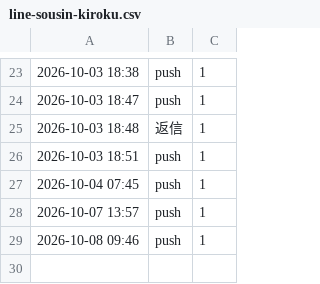
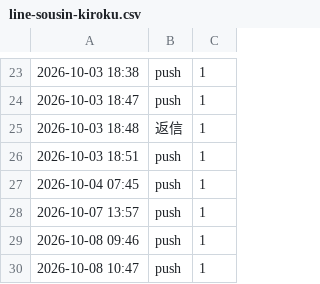
Before and after one commit to REI-SASAKI-HITOKACHi/one-marketing, a CSV file: data/line-sousin-kiroku.csv, drawn as a sheet; only a part is shown, gaps mark what is left out; the diff names each change by its address in the sheet, - before the commit and + after, or states it on an @@ line.

```diff
--- a/data/line-sousin-kiroku.csv
+++ b/data/line-sousin-kiroku.csv
+row 30: 2026-10-08 10:47 | push | 1
```
